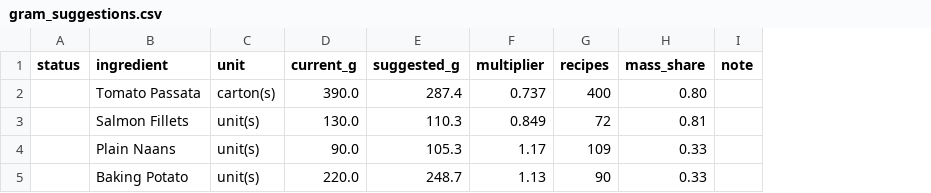
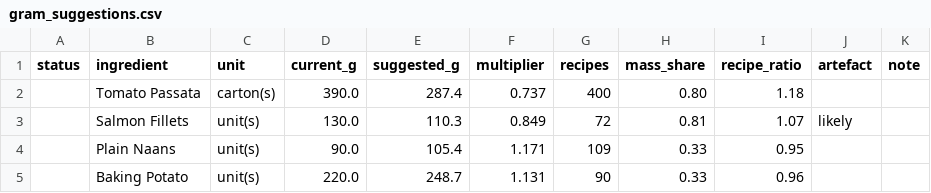
Before and after one commit to nikhil1231/hola-fresca, a CSV file: exports/gram_suggestions.csv, drawn as a sheet; the diff names each change by its address in the sheet, - before the commit and + after, or states it on an @@ line.

```diff
--- a/exports/gram_suggestions.csv
+++ b/exports/gram_suggestions.csv
+column I (recipe_ratio), rows 2-5: 1.18 | 1.07 | 0.95 | 0.96
+column J (artefact), row 3: likely
-E4 (suggested_g): 105.3
+E4 (suggested_g): 105.4
-F4 (multiplier): 1.17
+F4 (multiplier): 1.171
-F5 (multiplier): 1.13
+F5 (multiplier): 1.131
```
Also changed, not shown: 4 other files.
